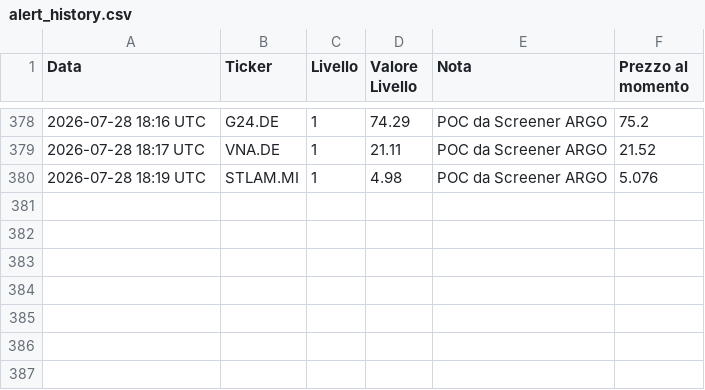
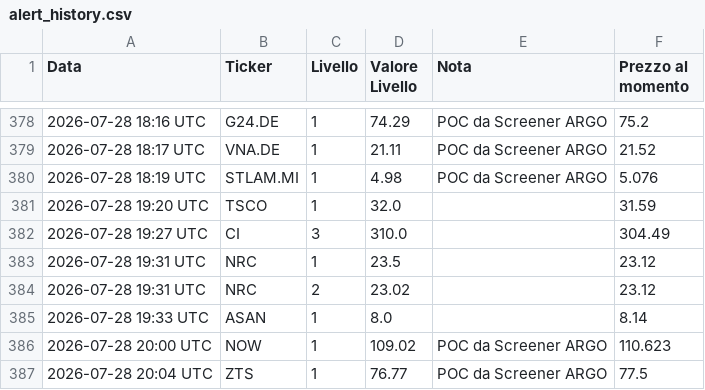
Before and after one commit to Logg84/monitor-trading-marco, a CSV file: alert_history.csv, drawn as a sheet; only a part is shown, gaps mark what is left out.

Commit message:
Aggiorna stato e storico alert

```diff
--- a/alert_history.csv
+++ b/alert_history.csv
@@ -380 +380,8 @@ Data,Ticker,Livello,Valore Livello,Nota,Prezzo al momento
 2026-07-28 18:19 UTC,STLAM.MI,1,4.98,POC da Screener ARGO,5.076
+2026-07-28 19:20 UTC,TSCO,1,32.0,,31.59
+2026-07-28 19:27 UTC,CI,3,310.0,,304.49
+2026-07-28 19:31 UTC,NRC,1,23.5,,23.12
+2026-07-28 19:31 UTC,NRC,2,23.02,,23.12
+2026-07-28 19:33 UTC,ASAN,1,8.0,,8.14
+2026-07-28 20:00 UTC,NOW,1,109.02,POC da Screener ARGO,110.623
+2026-07-28 20:04 UTC,ZTS,1,76.77,POC da Screener ARGO,77.5
```
Also changed, not shown: 2 other files.
